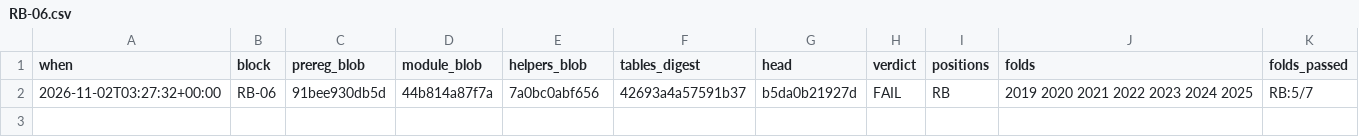
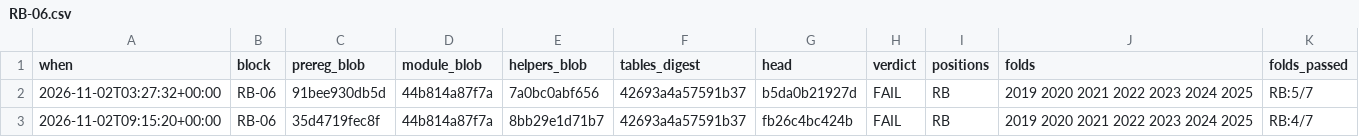
Before and after one commit to Kejjeh/gridiron, a CSV file: docs/research/blocks/runs/RB-06.csv, drawn as a sheet; the diff names each change by its address in the sheet, - before the commit and + after, or states it on an @@ line.

```diff
--- a/docs/research/blocks/runs/RB-06.csv
+++ b/docs/research/blocks/runs/RB-06.csv
+row 3: 2026-11-02T09:15:20+00:00 | RB-06 | 35d4719fec8f | 44b814a87f7a | 8bb29e1d71b7 | 42693a4a57591b37 | fb26c4bc424b | FAIL | RB | 2019 2020 2021 2022 2023 2024 2025 | RB:4/7
```
Also changed, not shown: docs/research/blocks/runs/DEF-08.csv, docs/research/blocks/runs/QB-06.csv, 39 other files.
